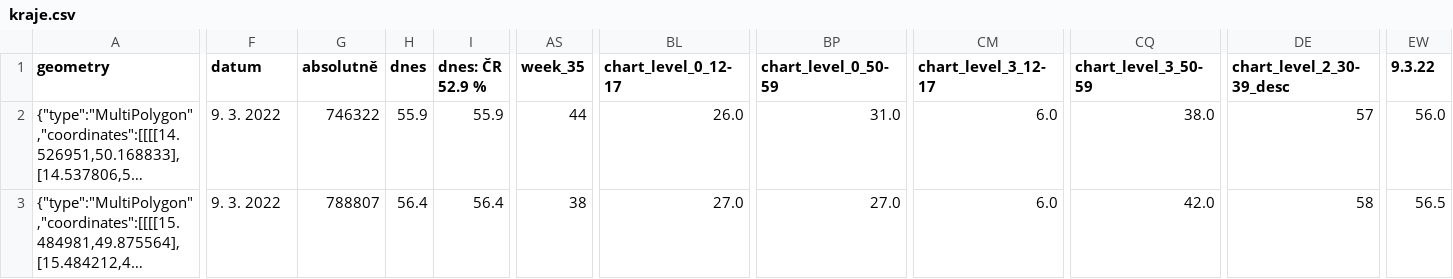
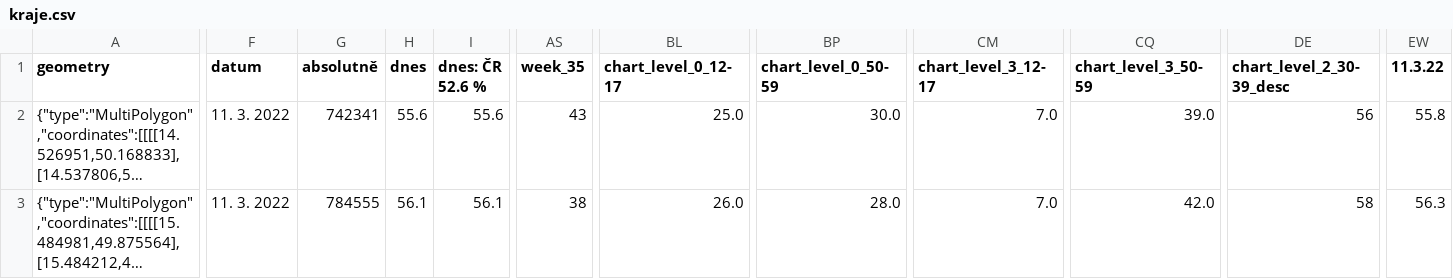
Before and after one commit to michalskop/cz-covid-maps, a CSV file: orp/kraje.csv, drawn as a sheet; only a part is shown, gaps mark what is left out; long unchanged cells end in …; the diff covers the shown part only; the diff names each change by its address in the sheet, - before the commit and + after, or states it on an @@ line.

Commit message:
ORP/kraje updated 2022-03-12T06:49:36+01:00

```diff
--- a/orp/kraje.csv
+++ b/orp/kraje.csv
-I1: dnes: ČR 52.9 %
+I1: dnes: ČR 52.6 %
-EW1: 9.3.22
+EW1: 11.3.22
-F2:F3 (datum): 9. 3. 2022
+F2:F3 (datum): 11. 3. 2022
-G2 (absolutně): 746322
+G2 (absolutně): 742341
-H2 (dnes): 55.9
+H2 (dnes): 55.6
-I2 (dnes: ČR 52.6 %): 55.9
+I2 (dnes: ČR 52.6 %): 55.6
-AS2 (week_35): 44
+AS2 (week_35): 43
-BL2 (chart_level_0_12-17): 26.0
+BL2 (chart_level_0_12-17): 25.0
-BP2 (chart_level_0_50-59): 31.0
+BP2 (chart_level_0_50-59): 30.0
-CM2:CM3 (chart_level_3_12-17): 6.0
+CM2:CM3 (chart_level_3_12-17): 7.0
-CQ2 (chart_level_3_50-59): 38.0
+CQ2 (chart_level_3_50-59): 39.0
-DE2 (chart_level_2_30-39_desc): 57
+DE2 (chart_level_2_30-39_desc): 56
-EW2 (11.3.22): 56.0
+EW2 (11.3.22): 55.8
-G3 (absolutně): 788807
+G3 (absolutně): 784555
-H3 (dnes): 56.4
+H3 (dnes): 56.1
-I3 (dnes: ČR 52.6 %): 56.4
+I3 (dnes: ČR 52.6 %): 56.1
-BL3 (chart_level_0_12-17): 27.0
+BL3 (chart_level_0_12-17): 26.0
-BP3 (chart_level_0_50-59): 27.0
+BP3 (chart_level_0_50-59): 28.0
-EW3 (11.3.22): 56.5
+EW3 (11.3.22): 56.3
```
Also changed, not shown: 174 edited cells elsewhere in this file, 1 other file.
